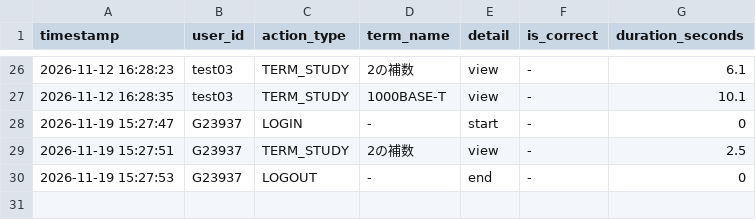
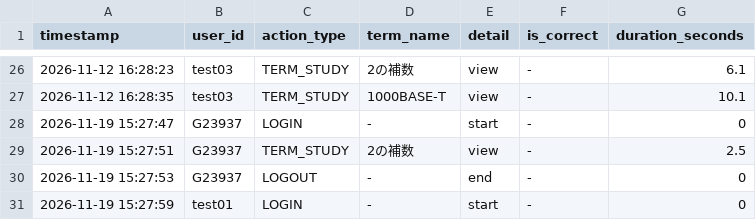
Before and after one commit to SakuSaku0705/de-ta-base, a CSV file: experiment_logs.csv, drawn as a sheet; only a part is shown, gaps mark what is left out.

Commit message:
log: test01 - LOGIN (-)

```diff
--- a/experiment_logs.csv
+++ b/experiment_logs.csv
@@ -30 +30,2 @@ timestamp,user_id,action_type,term_name,detail,is_correct,duration_seconds
 "2026-11-19 15:27:53","G23937","LOGOUT","-","end","-",0
+"2026-11-19 15:27:59","test01","LOGIN","-","start","-",0
```
